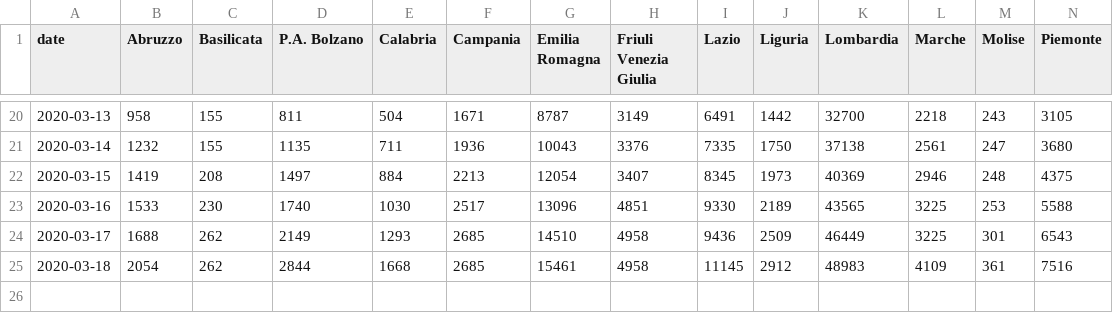
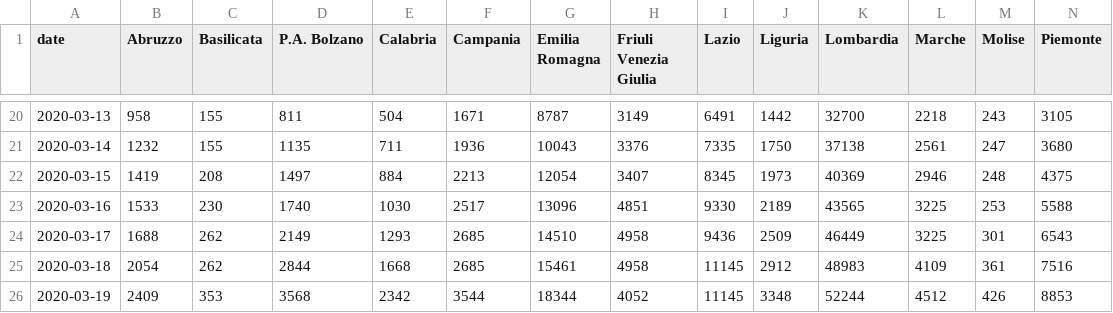
Before and after one commit to AnthonyEbert/ItalyCovid19, a CSV file: protezione-civile-download/transition_matrix_regione_tamponi.csv, drawn as a sheet; only a part is shown, gaps mark what is left out; rows hold the shown columns only; the diff names each change by its address in the sheet, - before the commit and + after, or states it on an @@ line.

Commit message:
protezione civile 0c05e59ef9996edc20bd0d0b8ae65d4956dda383

```diff
--- a/protezione-civile-download/transition_matrix_regione_tamponi.csv
+++ b/protezione-civile-download/transition_matrix_regione_tamponi.csv
+row 26: 2020-03-19 | 2409 | 353 | 3568 | 2342 | 3544 | 18344 | 4052 | 11145 | 3348 | 52244 | 4512 | 426 | 8853
```
Also changed, not shown: johns-hopkins-format/time_series_19-covid-Confirmed_Italy.csv, protezione-civile-download/transition_matrix_regione_confirmed.csv, 11 other files.
